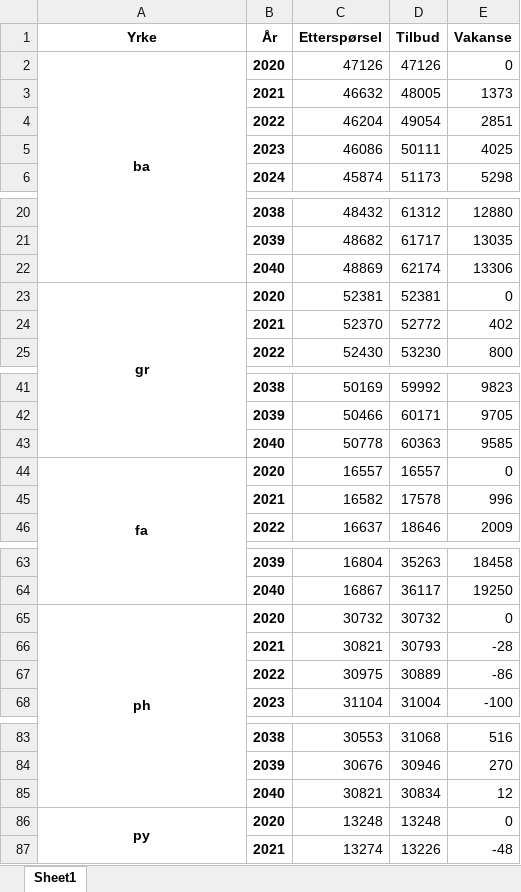
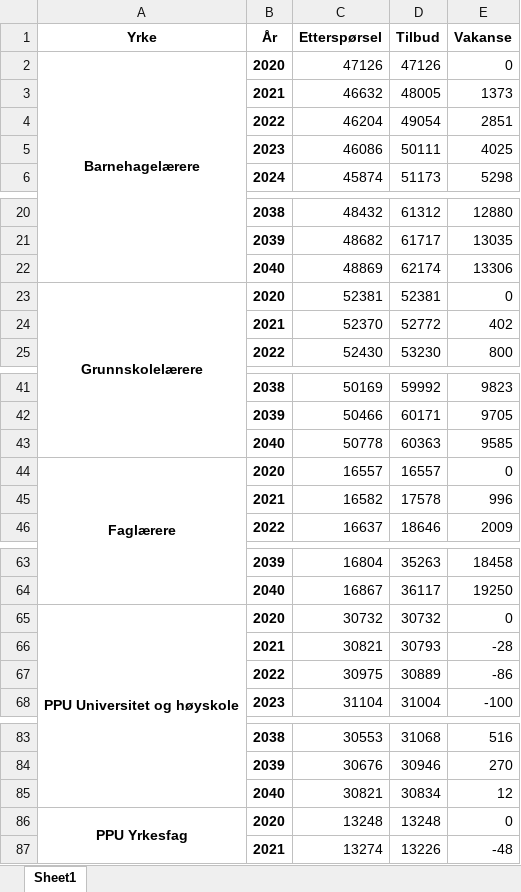
Before and after one commit to pknssb/Laerermod, an Excel workbook: resultater/Lærermod.xlsx, sheet Sheet1, drawn as a sheet; only a part is shown, gaps mark what is left out; values as stored, in another font and other column widths than the file's, no borders; the diff names each change by its address in the sheet, - before the commit and + after, or states it on an @@ line.

```diff
--- a/resultater/Lærermod.xlsx (sheet Sheet1)
+++ b/resultater/Lærermod.xlsx (sheet Sheet1)
-A2 (Yrke): ba
+A2 (Yrke): Barnehagelærere
-A23 (Yrke): gr
+A23 (Yrke): Grunnskolelærere
-A44 (Yrke): fa
+A44 (Yrke): Faglærere
-A65 (Yrke): ph
+A65 (Yrke): PPU Universitet og høyskole
-A86 (Yrke): py
+A86 (Yrke): PPU Yrkesfag
```
Also changed, not shown: 2 other files.
